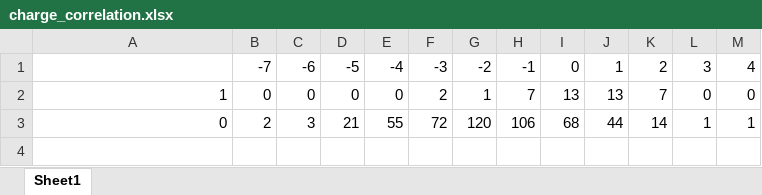
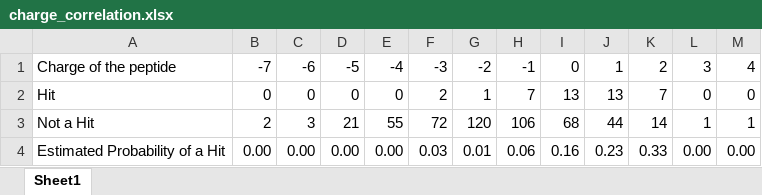
Before and after one commit to peter-i-frazier/pool, an Excel workbook: result/charge_correlation/charge_correlation.xlsx, sheet Sheet1, drawn as a sheet; values as stored, in another font and other column widths than the file's, no borders; charts and pictures not drawn; the diff names each change by its address in the sheet, - before the commit and + after, or states it on an @@ line.

Commit message:
Making the % hit vs. charge correlation graphs easier to read.

```diff
--- a/result/charge_correlation/charge_correlation.xlsx (sheet Sheet1)
+++ b/result/charge_correlation/charge_correlation.xlsx (sheet Sheet1)
-A1: (empty)
+A1: Charge of the peptide
-A2: 1
+A2: Hit
-A3: 0
+A3: Not a Hit
+row 4: Estimated Probability of a Hit | 0.00 | 0.00 | 0.00 | 0.00 | 0.03 | 0.01 | 0.06 | 0.16 | 0.23 | 0.33 | 0.00 | 0.00
```
Also changed, not shown: charts or pictures.
